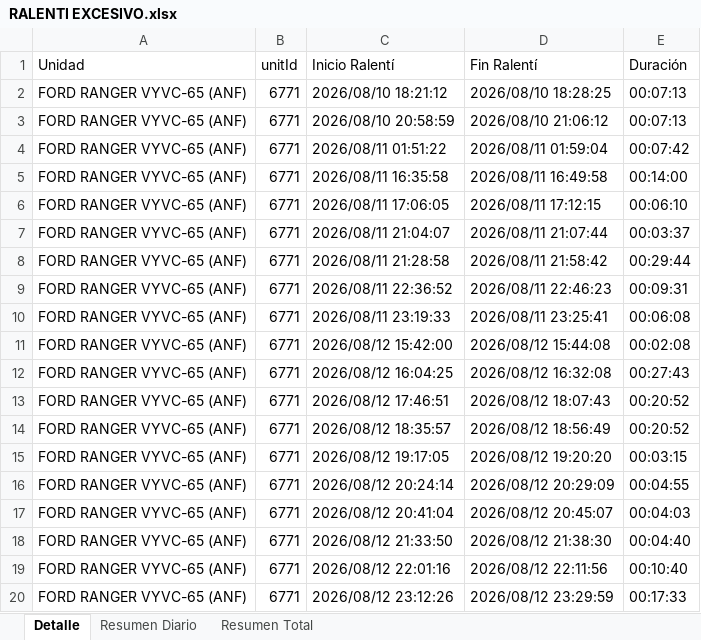
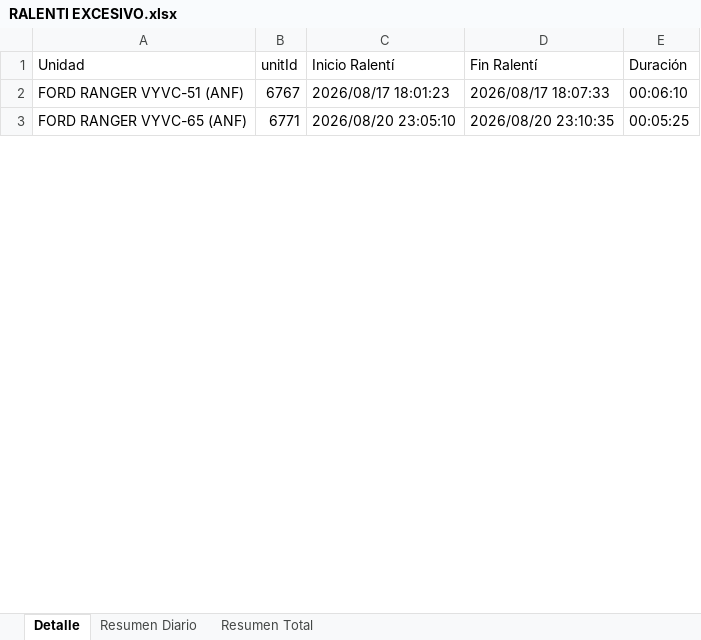
Before and after one commit to WurfelSPA/tracklink-enerfrost, an Excel workbook: RALENTI EXCESIVO.xlsx, sheet Detalle, drawn as a sheet; only a part is shown; values as stored, in another font and other column widths than the file's, no borders; removed rows and columns are numbered as before the commit, all else as after; the diff covers the shown part only; the diff names each change by its address in the sheet, - before the commit and + after, or states it on an @@ line.

```diff
--- a/RALENTI EXCESIVO.xlsx (sheet Detalle)
+++ b/RALENTI EXCESIVO.xlsx (sheet Detalle)
-row 2: FORD RANGER VYVC-65 (ANF) | 6771 | 2026/08/10 18:21:12 | 2026/08/10 18:28:25 | 00:07:13
-row 3: FORD RANGER VYVC-65 (ANF) | 6771 | 2026/08/10 20:58:59 | 2026/08/10 21:06:12 | 00:07:13
-row 4: FORD RANGER VYVC-65 (ANF) | 6771 | 2026/08/11 01:51:22 | 2026/08/11 01:59:04 | 00:07:42
-row 5: FORD RANGER VYVC-65 (ANF) | 6771 | 2026/08/11 16:35:58 | 2026/08/11 16:49:58 | 00:14:00
-A2 (Unidad): FORD RANGER VYVC-65 (ANF)
+A2 (Unidad): FORD RANGER VYVC-51 (ANF)
-B2 (unitId): 6771
+B2 (unitId): 6767
-C2 (Inicio Ralentí): 2026/08/11 17:06:05
+C2 (Inicio Ralentí): 2026/08/17 18:01:23
-D2 (Fin Ralentí): 2026/08/11 17:12:15
+D2 (Fin Ralentí): 2026/08/17 18:07:33
-row 7: FORD RANGER VYVC-65 (ANF) | 6771 | 2026/08/11 21:04:07 | 2026/08/11 21:07:44 | 00:03:37
-row 8: FORD RANGER VYVC-65 (ANF) | 6771 | 2026/08/11 21:28:58 | 2026/08/11 21:58:42 | 00:29:44
-row 9: FORD RANGER VYVC-65 (ANF) | 6771 | 2026/08/11 22:36:52 | 2026/08/11 22:46:23 | 00:09:31
-row 10: FORD RANGER VYVC-65 (ANF) | 6771 | 2026/08/11 23:19:33 | 2026/08/11 23:25:41 | 00:06:08
-row 11: FORD RANGER VYVC-65 (ANF) | 6771 | 2026/08/12 15:42:00 | 2026/08/12 15:44:08 | 00:02:08
-row 12: FORD RANGER VYVC-65 (ANF) | 6771 | 2026/08/12 16:04:25 | 2026/08/12 16:32:08 | 00:27:43
-row 13: FORD RANGER VYVC-65 (ANF) | 6771 | 2026/08/12 17:46:51 | 2026/08/12 18:07:43 | 00:20:52
-row 14: FORD RANGER VYVC-65 (ANF) | 6771 | 2026/08/12 18:35:57 | 2026/08/12 18:56:49 | 00:20:52
-row 15: FORD RANGER VYVC-65 (ANF) | 6771 | 2026/08/12 19:17:05 | 2026/08/12 19:20:20 | 00:03:15
-C3 (Inicio Ralentí): 2026/08/12 20:24:14
+C3 (Inicio Ralentí): 2026/08/20 23:05:10
-D3 (Fin Ralentí): 2026/08/12 20:29:09
+D3 (Fin Ralentí): 2026/08/20 23:10:35
-E3 (Duración): 00:04:55
+E3 (Duración): 00:05:25
-row 17: FORD RANGER VYVC-65 (ANF) | 6771 | 2026/08/12 20:41:04 | 2026/08/12 20:45:07 | 00:04:03
-row 18: FORD RANGER VYVC-65 (ANF) | 6771 | 2026/08/12 21:33:50 | 2026/08/12 21:38:30 | 00:04:40
-row 19: FORD RANGER VYVC-65 (ANF) | 6771 | 2026/08/12 22:01:16 | 2026/08/12 22:11:56 | 00:10:40
-row 20: FORD RANGER VYVC-65 (ANF) | 6771 | 2026/08/12 23:12:26 | 2026/08/12 23:29:59 | 00:17:33
```
Also changed, not shown: 8 added rows, 27 removed rows and 48 edited cells elsewhere in this sheet, sheet Resumen Diario, sheet Resumen Total, INFORME EXCESOS DE VELOCIDAD.xlsx, 2 other files.
